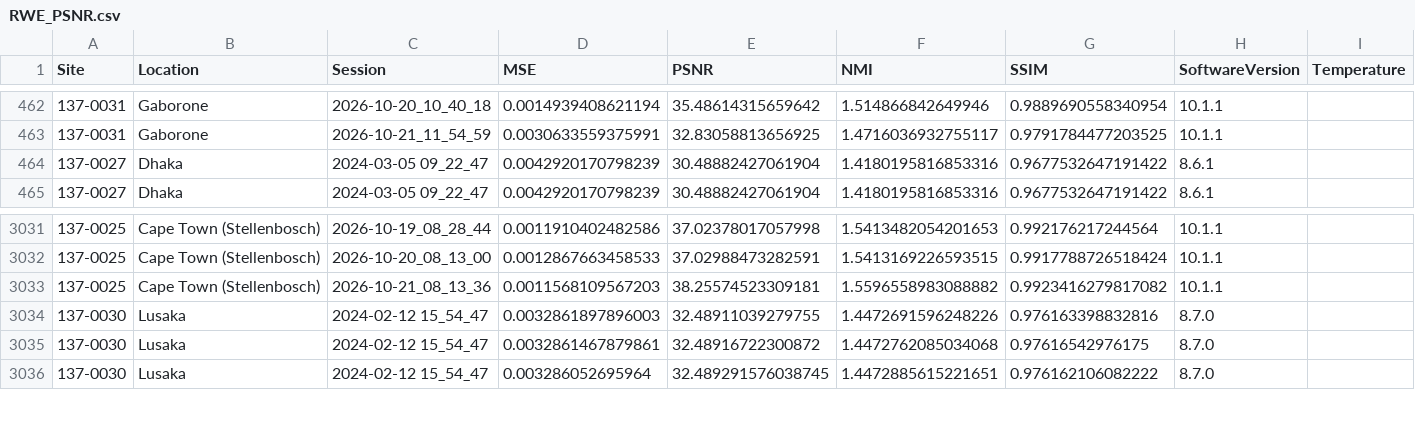
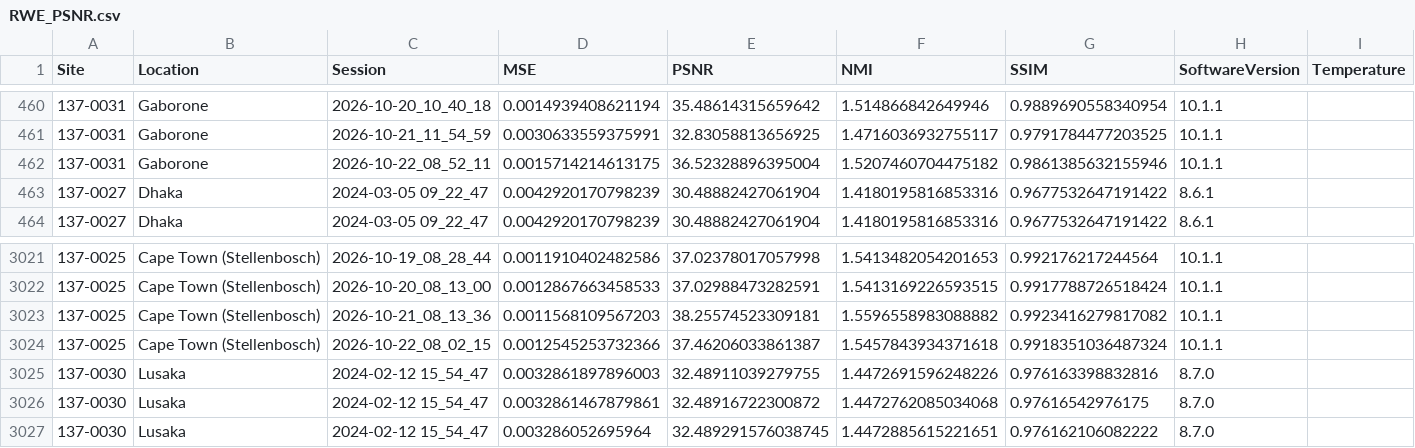
Before and after one commit to UNITY-Physics/UNITY-Dashboard, a CSV file: src/data/RWE_PSNR.csv, drawn as a sheet; only a part is shown, gaps mark what is left out; the diff covers the shown part only; the diff names each change by its address in the sheet, - before the commit and + after, or states it on an @@ line.

```diff
--- a/src/data/RWE_PSNR.csv
+++ b/src/data/RWE_PSNR.csv
+row 462: 137-0031 | Gaborone | 2026-10-22_08_52_11 | 0.0015714214613175 | 36.52328896395004 | 1.5207460704475182 | 0.9861385632155946 | 10.1.1
+row 3024: 137-0025 | Cape Town (Stellenbosch) | 2026-10-22_08_02_15 | 0.0012545253732366 | 37.46206033861387 | 1.5457843934371618 | 0.9918351036487324 | 10.1.1
```
Also changed, not shown: 1 added row and 12 removed rows elsewhere in this file.
